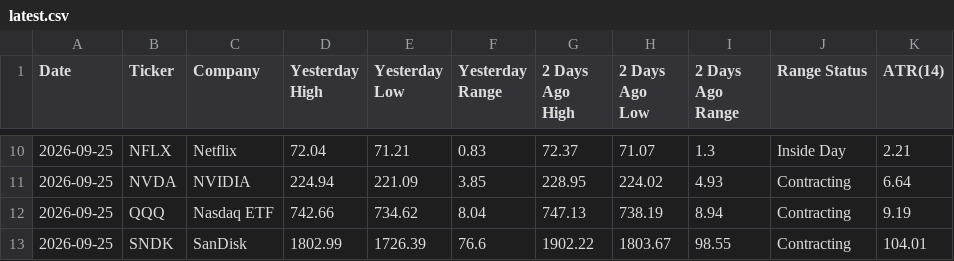
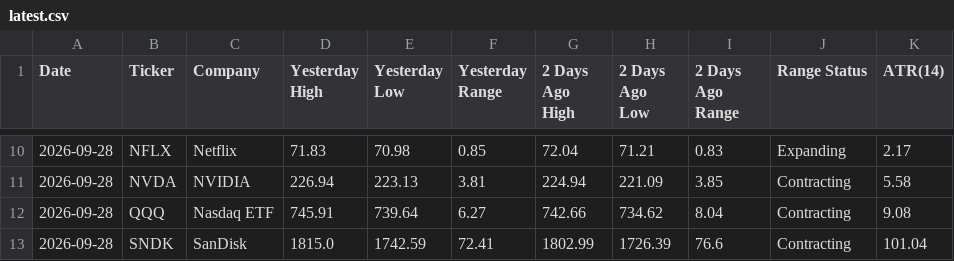
Before and after one commit to manriquezfernando/premarket-dashboard, a CSV file: latest.csv, drawn as a sheet; only a part is shown, gaps mark what is left out; the diff covers the shown part only.

```diff
--- a/latest.csv
+++ b/latest.csv
@@ -10,4 +10,4 @@ Date,Ticker,Company,Yesterday High,Yesterday Low,Yesterday Range,2 Days Ago High
-2026-09-25,NFLX,Netflix,72.04,71.21,0.83,72.37,71.07,1.3,Inside Day,2.21
-2026-09-25,NVDA,NVIDIA,224.94,221.09,3.85,228.95,224.02,4.93,Contracting,6.64
-2026-09-25,QQQ,Nasdaq ETF,742.66,734.62,8.04,747.13,738.19,8.94,Contracting,9.19
-2026-09-25,SNDK,SanDisk,1802.99,1726.39,76.6,1902.22,1803.67,98.55,Contracting,104.01
+2026-09-28,NFLX,Netflix,71.83,70.98,0.85,72.04,71.21,0.83,Expanding,2.17
+2026-09-28,NVDA,NVIDIA,226.94,223.13,3.81,224.94,221.09,3.85,Contracting,5.58
+2026-09-28,QQQ,Nasdaq ETF,745.91,739.64,6.27,742.66,734.62,8.04,Contracting,9.08
+2026-09-28,SNDK,SanDisk,1815.0,1742.59,72.41,1802.99,1726.39,76.6,Contracting,101.04
```
Also changed, not shown: 78 edited cells elsewhere in this file.
